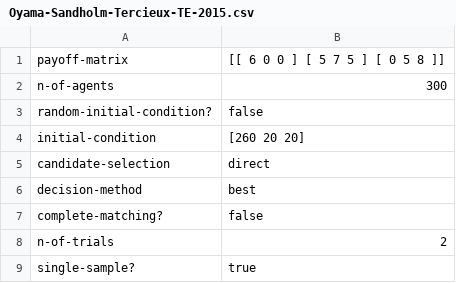
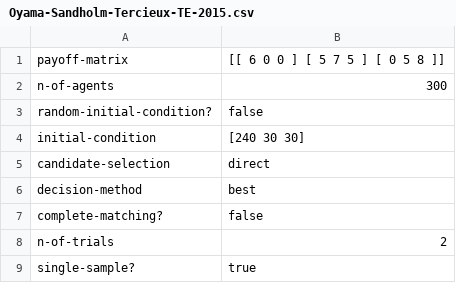
Before and after one commit to luis-r-izquierdo/abed-1pop, a CSV file: parameter-files/Oyama-Sandholm-Tercieux-TE-2015.csv, drawn as a sheet; only a part is shown.

Commit message:
minor edit

```diff
--- a/parameter-files/Oyama-Sandholm-Tercieux-TE-2015.csv
+++ b/parameter-files/Oyama-Sandholm-Tercieux-TE-2015.csv
@@ -3,3 +3,3 @@ n-of-agents,300
 random-initial-condition?,false
-initial-condition,"[260 20 20]"
+initial-condition,"[240 30 30]"
 candidate-selection,"direct"
```
